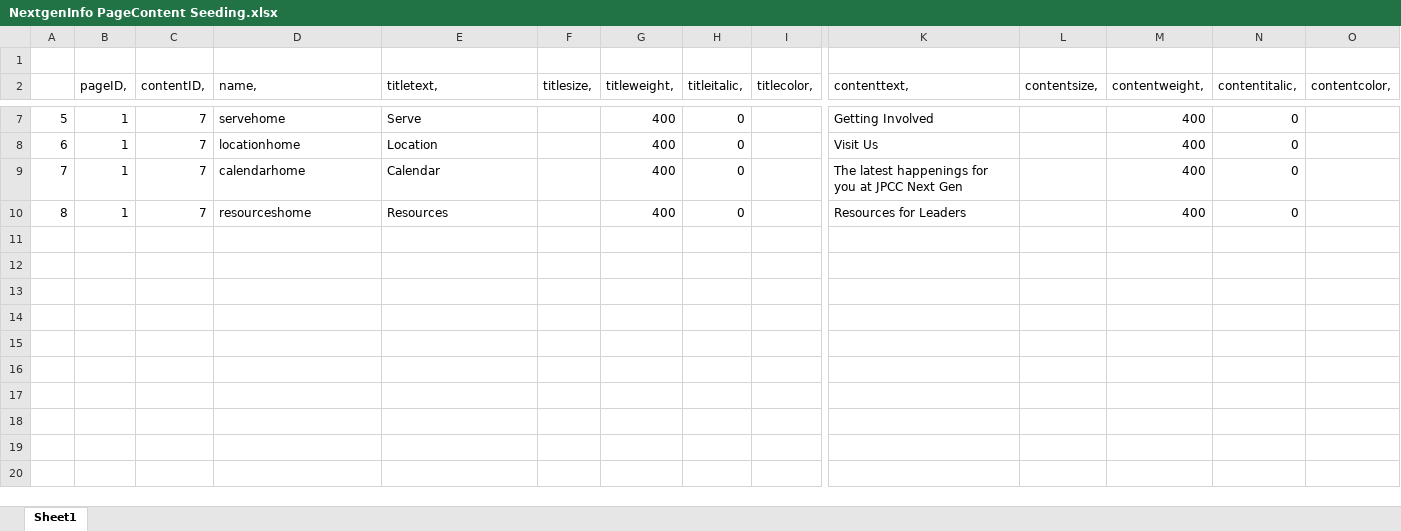
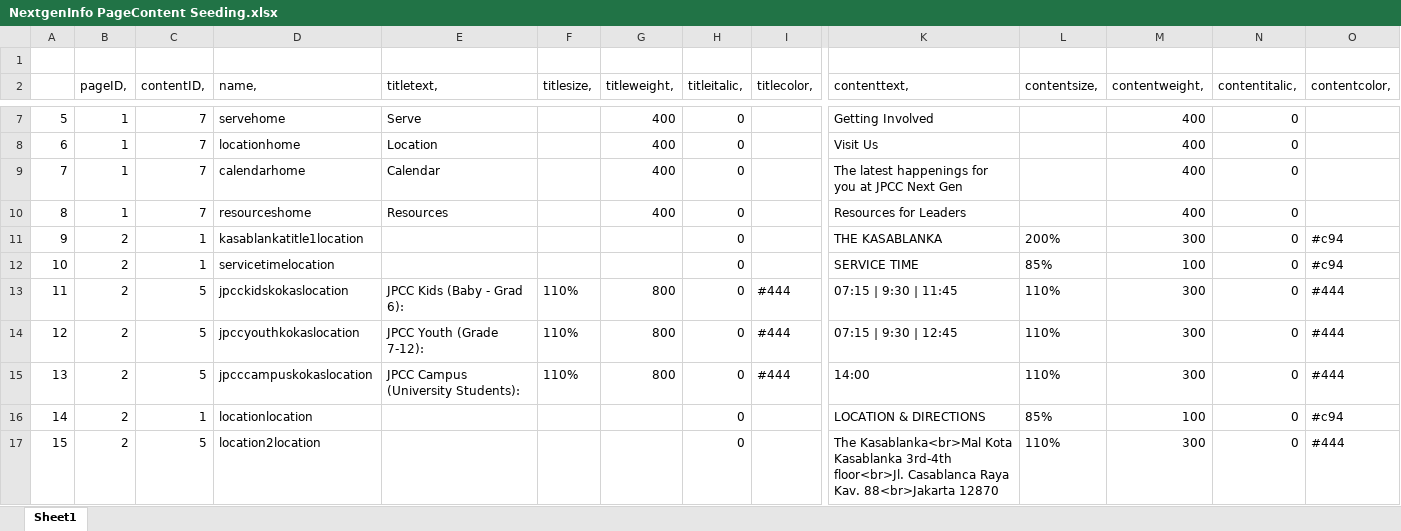
Before and after one commit to indrasaswita/nextgeninfo, an Excel workbook: NextgenInfo PageContent Seeding.xlsx, sheet Sheet1, drawn as a sheet; only a part is shown, gaps mark what is left out; values as stored, in another font and other column widths than the file's, no borders; rows hold the shown columns only; the diff covers the shown part only; the diff names each change by its address in the sheet, - before the commit and + after, or states it on an @@ line.

```diff
--- a/NextgenInfo PageContent Seeding.xlsx (sheet Sheet1)
+++ b/NextgenInfo PageContent Seeding.xlsx (sheet Sheet1)
+row 11: 9 | 2 | 1 | kasablankatitle1location |  |  |  | 0 |  | THE KASABLANKA | 200% | 300 | 0 | #c94
+row 12: 10 | 2 | 1 | servicetimelocation |  |  |  | 0 |  | SERVICE TIME | 85% | 100 | 0 | #c94
+row 13: 11 | 2 | 5 | jpcckidskokaslocation | JPCC Kids (Baby - Grad 6): | 110% | 800 | 0 | #444 | 07:15 | 9:30 | 11:45 | 110% | 300 | 0 | #444
+row 14: 12 | 2 | 5 | jpccyouthkokaslocation | JPCC Youth (Grade 7-12): | 110% | 800 | 0 | #444 | 07:15 | 9:30 | 12:45 | 110% | 300 | 0 | #444
+row 15: 13 | 2 | 5 | jpcccampuskokaslocation | JPCC Campus (University Students): | 110% | 800 | 0 | #444 | 14:00 | 110% | 300 | 0 | #444
+row 16: 14 | 2 | 1 | locationlocation |  |  |  | 0 |  | LOCATION & DIRECTIONS | 85% | 100 | 0 | #c94
+row 17: 15 | 2 | 5 | location2location |  |  |  | 0 |  | The Kasablanka<br>Mal Kota Kasablanka 3rd-4th floor<br>Jl. Casablanca Raya Kav. 88<br>Jakarta 12870 | 110% | 300 | 0 | #444
```
Also changed, not shown: 6 added rows elsewhere in this sheet, 29 other files.
